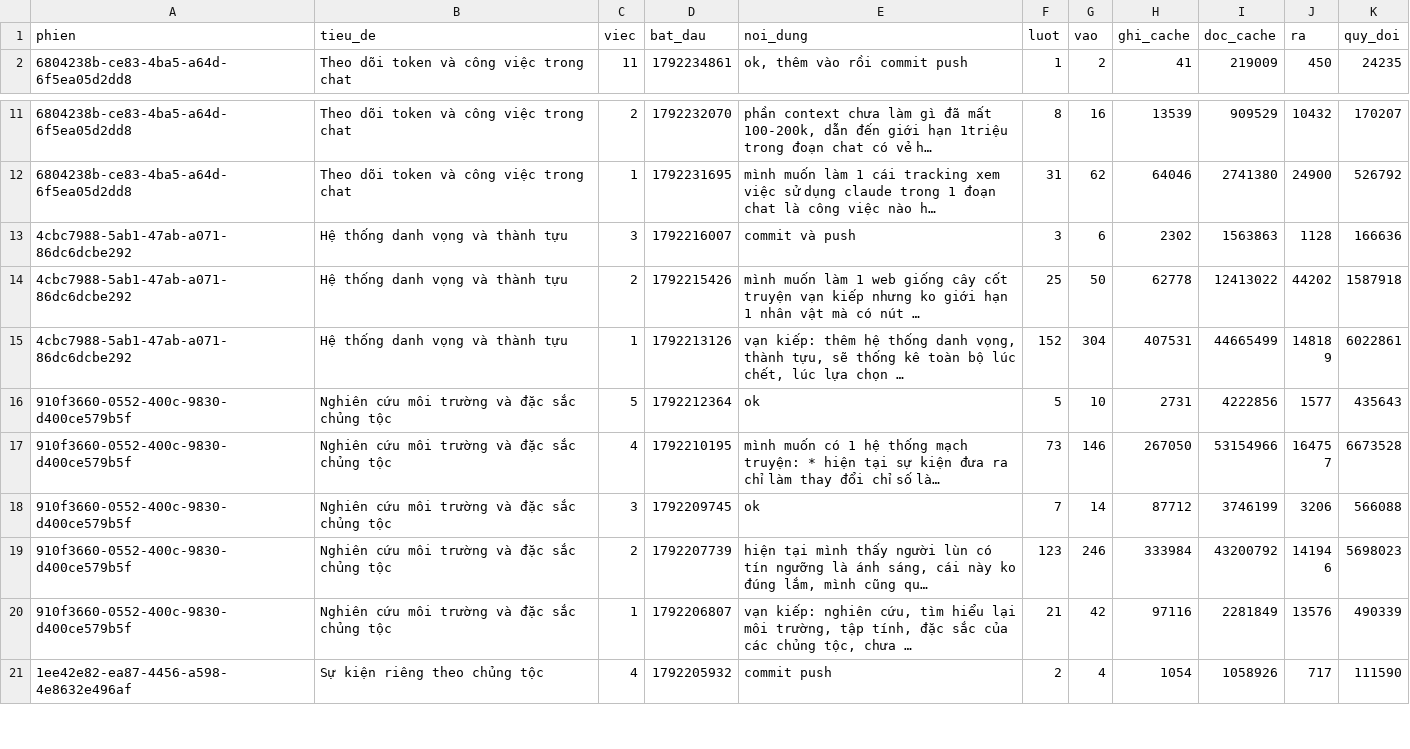
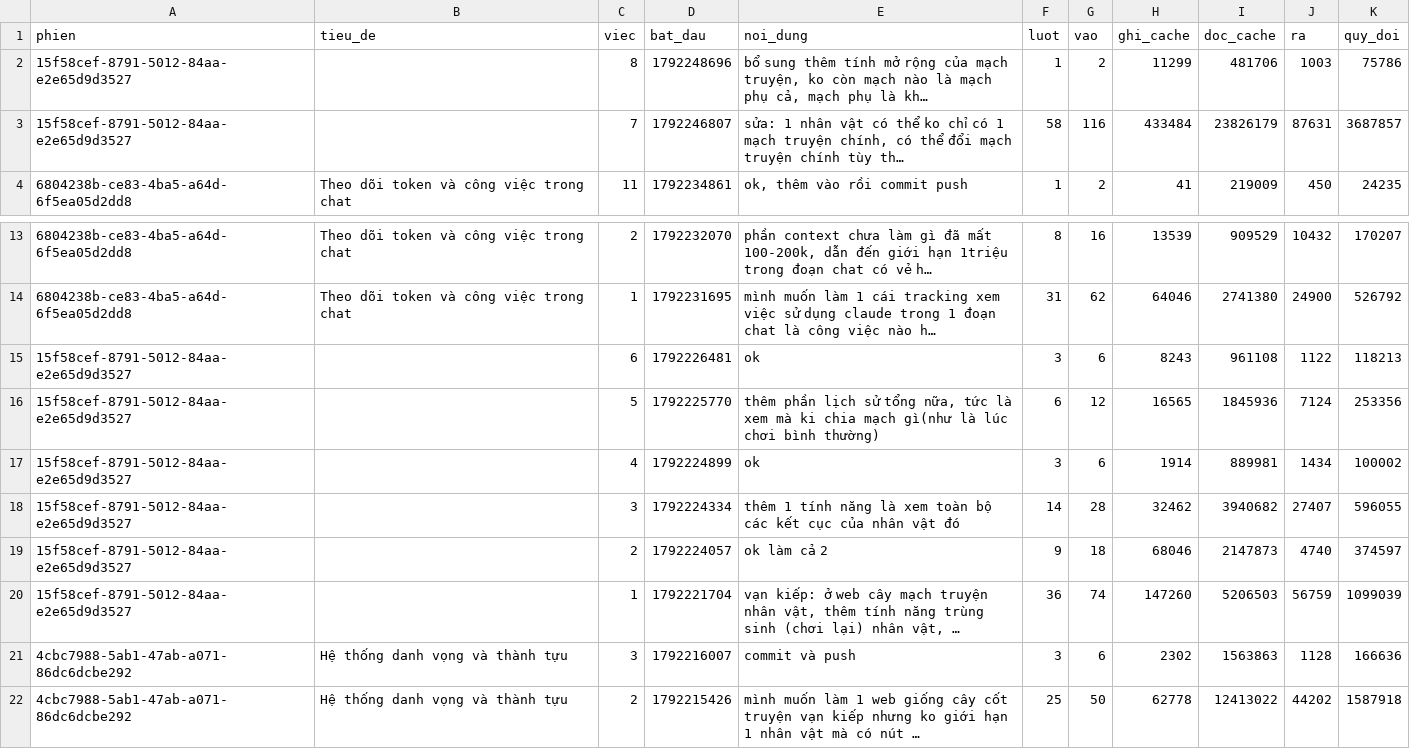
Before and after one commit to zaswer14/rpg, a TSV file: logs/token/tong.tsv, drawn as a sheet; only a part is shown, gaps mark what is left out; the shorter side is filled out with more unchanged rows.

```diff
--- a/logs/token/tong.tsv
+++ b/logs/token/tong.tsv
@@ -1,2 +1,4 @@
 phien	tieu_de	viec	bat_dau	noi_dung	luot	vao	ghi_cache	doc_cache	ra	quy_doi
+15f58cef-8791-5012-84aa-e2e65d9d3527		8	1792248696	bổ sung thêm tính mở rộng của mạch truyện, ko còn mạch nào là mạch phụ cả, mạch phụ là kh…	1	2	11299	481706	1003	75786
+15f58cef-8791-5012-84aa-e2e65d9d3527		7	1792246807	sửa: 1 nhân vật có thể ko chỉ có 1 mạch truyện chính, có thể đổi mạch truyện chính tùy th…	58	116	433484	23826179	87631	3687857
 6804238b-ce83-4ba5-a64d-6f5ea05d2dd8	Theo dõi token và công việc trong chat	11	1792234861	ok, thêm vào rồi commit push	1	2	41	219009	450	24235
@@ -12,2 +14,8 @@ phien	tieu_de	viec	bat_dau	noi_dung	luot	vao	ghi_cache	doc_cache	ra	quy_doi
 6804238b-ce83-4ba5-a64d-6f5ea05d2dd8	Theo dõi token và công việc trong chat	1	1792231695	mình muốn làm 1 cái tracking xem việc sử dụng claude trong 1 đoạn chat là công việc nào h…	31	62	64046	2741380	24900	526792
+15f58cef-8791-5012-84aa-e2e65d9d3527		6	1792226481	ok	3	6	8243	961108	1122	118213
+15f58cef-8791-5012-84aa-e2e65d9d3527		5	1792225770	thêm phần lịch sử tổng nữa, tức là xem mà ki chia mạch gì(như là lúc chơi bình thường)	6	12	16565	1845936	7124	253356
+15f58cef-8791-5012-84aa-e2e65d9d3527		4	1792224899	ok	3	6	1914	889981	1434	100002
+15f58cef-8791-5012-84aa-e2e65d9d3527		3	1792224334	thêm 1 tính năng là xem toàn bộ các kết cục của nhân vật đó	14	28	32462	3940682	27407	596055
+15f58cef-8791-5012-84aa-e2e65d9d3527		2	1792224057	ok làm cả 2	9	18	68046	2147873	4740	374597
+15f58cef-8791-5012-84aa-e2e65d9d3527		1	1792221704	vạn kiếp: ở web cây mạch truyện nhân vật, thêm tính năng trùng sinh (chơi lại) nhân vật, …	36	74	147260	5206503	56759	1099039
 4cbc7988-5ab1-47ab-a071-86dc6dcbe292	Hệ thống danh vọng và thành tựu	3	1792216007	commit và push	3	6	2302	1563863	1128	166636
```
Also changed, not shown: 2 other files.
